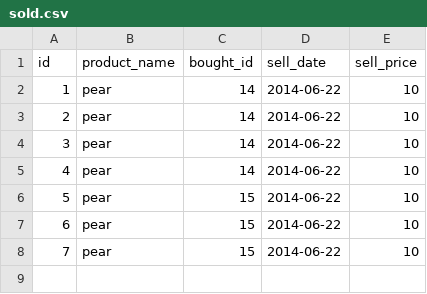
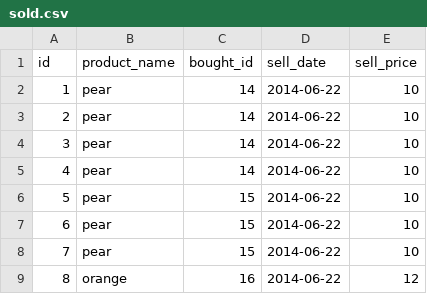
Before and after one commit to ElijahWilson-Kelly/superpy, a CSV file: data/sold.csv, drawn as a sheet; the diff names each change by its address in the sheet, - before the commit and + after, or states it on an @@ line.

```diff
--- a/data/sold.csv
+++ b/data/sold.csv
+row 9: 8 | orange | 16 | 2014-06-22 | 12
```
Also changed, not shown: data/bought.csv, 7 other files.
